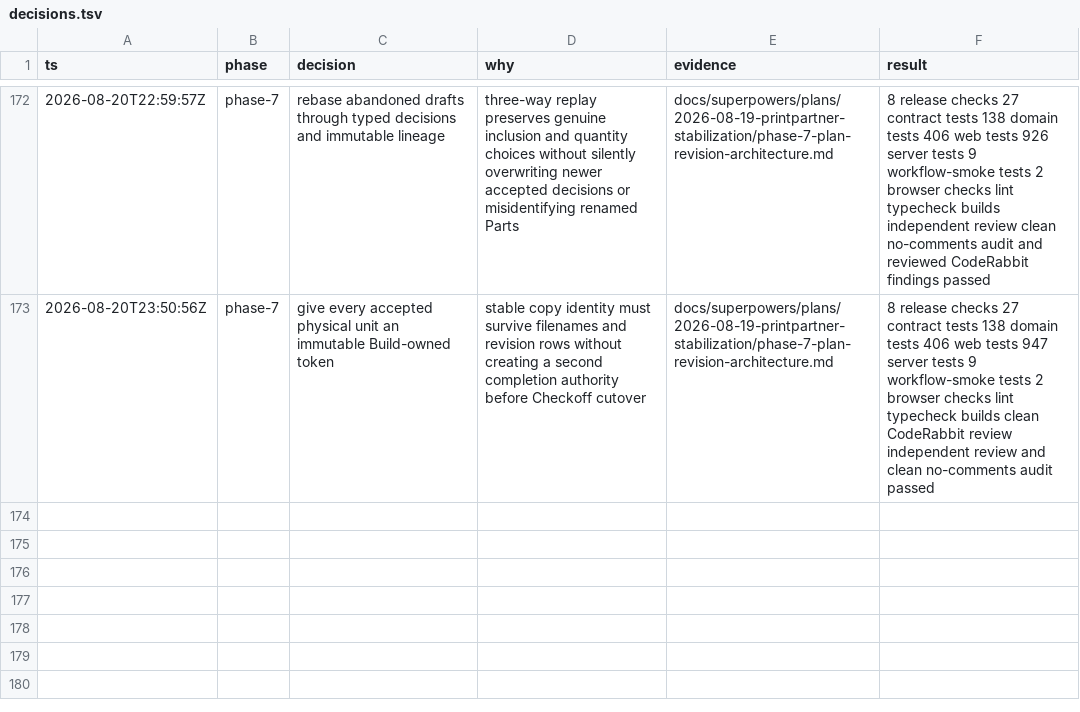
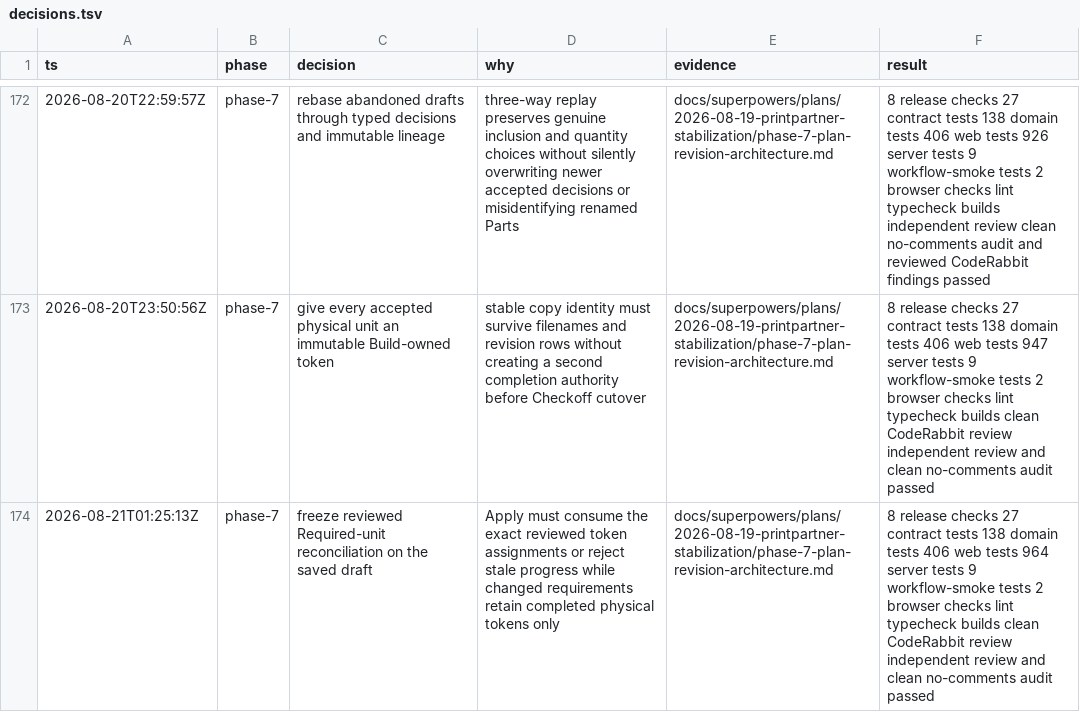
Before and after one commit to poitee/PrintPartnerPartner, a TSV file: docs/superpowers/plans/2026-08-19-printpartner-stabilization/decisions.tsv, drawn as a sheet; only a part is shown, gaps mark what is left out.

Commit message:
feat: reconcile required units

```diff
--- a/docs/superpowers/plans/2026-08-19-printpartner-stabilization/decisions.tsv
+++ b/docs/superpowers/plans/2026-08-19-printpartner-stabilization/decisions.tsv
@@ -173 +173,2 @@ ts	phase	decision	why	evidence	result
 2026-08-20T23:50:56Z	phase-7	give every accepted physical unit an immutable Build-owned token	stable copy identity must survive filenames and revision rows without creating a second completion authority before Checkoff cutover	docs/superpowers/plans/2026-08-19-printpartner-stabilization/phase-7-plan-revision-architecture.md	8 release checks 27 contract tests 138 domain tests 406 web tests 947 server tests 9 workflow-smoke tests 2 browser checks lint typecheck builds clean CodeRabbit review independent review and clean no-comments audit passed
+2026-08-21T01:25:13Z	phase-7	freeze reviewed Required-unit reconciliation on the saved draft	Apply must consume the exact reviewed token assignments or reject stale progress while changed requirements retain completed physical tokens only	docs/superpowers/plans/2026-08-19-printpartner-stabilization/phase-7-plan-revision-architecture.md	8 release checks 27 contract tests 138 domain tests 406 web tests 964 server tests 9 workflow-smoke tests 2 browser checks lint typecheck builds clean CodeRabbit review independent review and clean no-comments audit passed
```
Also changed, not shown: 12 other files.
